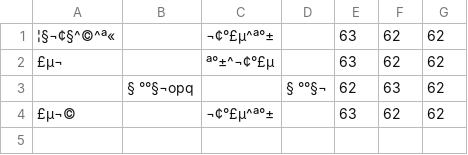
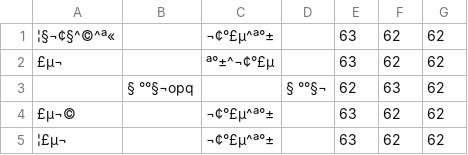
Before and after one commit to ChadxScript/Library-Management-System-Project, a CSV file: LMS Database/ACCOUNTS.csv, drawn as a sheet; the diff names each change by its address in the sheet, - before the commit and + after, or states it on an @@ line.

```diff
--- a/LMS Database/ACCOUNTS.csv
+++ b/LMS Database/ACCOUNTS.csv
+row 5: ¦£µ¬ |  | ¬¢°£µ^ª°± |  | 63 | 62 | 62
```
Also changed, not shown: 3 other files.
